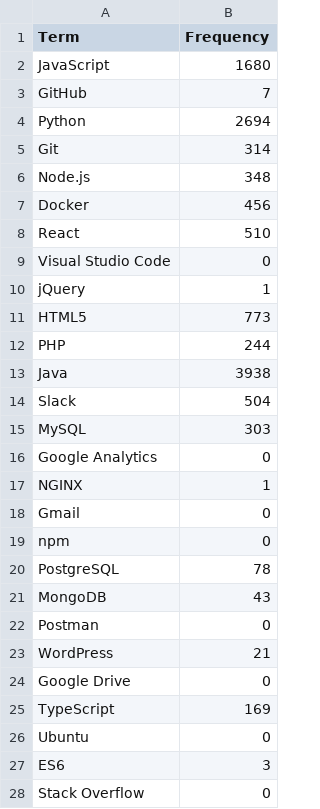
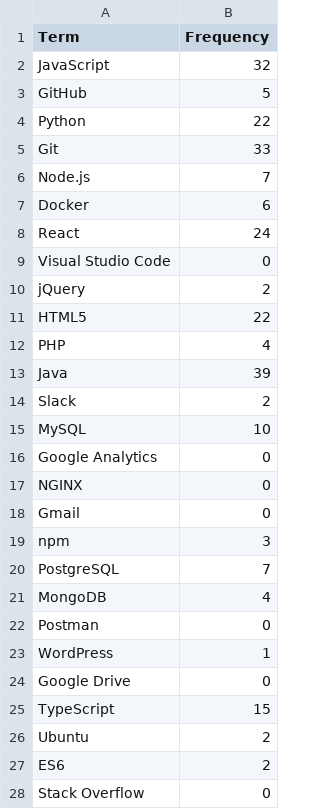
Before and after one commit to regex-rejects/tech-spotlight, a CSV file: test-raw-data/sample_write.csv, drawn as a sheet; only a part is shown; the diff covers the shown part only.

Commit message:
sample files modified

```diff
--- a/test-raw-data/sample_write.csv
+++ b/test-raw-data/sample_write.csv
@@ -1,28 +1,28 @@
 Term,Frequency
-JavaScript,1680
-GitHub,7
-Python,2694
-Git,314
-Node.js,348
-Docker,456
-React,510
+JavaScript,32
+GitHub,5
+Python,22
+Git,33
+Node.js,7
+Docker,6
+React,24
 Visual Studio Code,0
-jQuery,1
-HTML5,773
-PHP,244
-Java,3938
-Slack,504
-MySQL,303
+jQuery,2
+HTML5,22
+PHP,4
+Java,39
+Slack,2
+MySQL,10
 Google Analytics,0
-NGINX,1
+NGINX,0
 Gmail,0
-npm,0
-PostgreSQL,78
-MongoDB,43
+npm,3
+PostgreSQL,7
+MongoDB,4
 Postman,0
-WordPress,21
+WordPress,1
 Google Drive,0
-TypeScript,169
-Ubuntu,0
-ES6,3
+TypeScript,15
+Ubuntu,2
+ES6,2
 Stack Overflow,0
```
Also changed, not shown: 71 edited cells elsewhere in this file, 1 other file.
